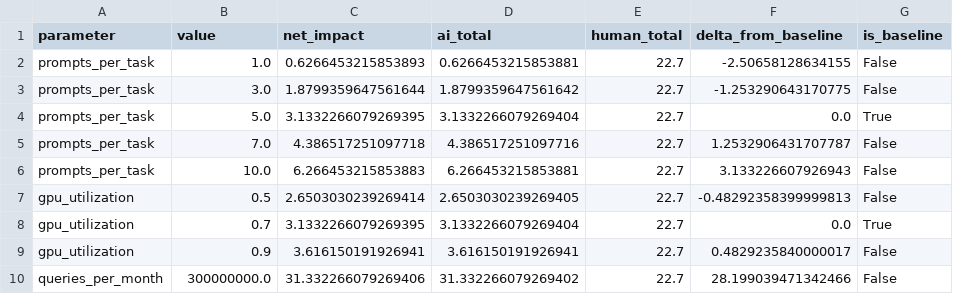
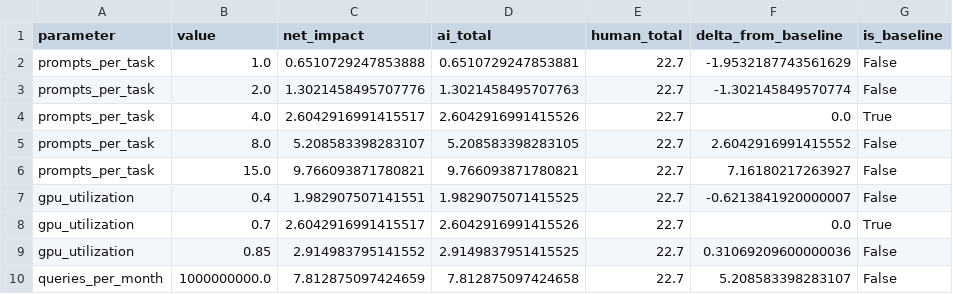
Before and after one commit to jmcook1186/ai-net-impacts, a CSV file: sensitivity_analysis.csv, drawn as a sheet; only a part is shown; the diff covers the shown part only.

Commit message:
update param values and tidy plot

```diff
--- a/sensitivity_analysis.csv
+++ b/sensitivity_analysis.csv
@@ -1,10 +1,10 @@
 parameter,value,net_impact,ai_total,human_total,delta_from_baseline,is_baseline
-prompts_per_task,1.0,0.6266453215853893,0.6266453215853881,22.7,-2.50658128634155,False
-prompts_per_task,3.0,1.8799359647561644,1.8799359647561642,22.7,-1.253290643170775,False
-prompts_per_task,5.0,3.1332266079269395,3.1332266079269404,22.7,0.0,True
-prompts_per_task,7.0,4.386517251097718,4.386517251097716,22.7,1.2532906431707787,False
-prompts_per_task,10.0,6.266453215853883,6.266453215853881,22.7,3.133226607926943,False
-gpu_utilization,0.5,2.6503030239269414,2.6503030239269405,22.7,-0.48292358399999813,False
-gpu_utilization,0.7,3.1332266079269395,3.1332266079269404,22.7,0.0,True
-gpu_utilization,0.9,3.616150191926941,3.616150191926941,22.7,0.4829235840000017,False
-queries_per_month,300000000.0,31.332266079269406,31.332266079269402,22.7,28.199039471342466,False
+prompts_per_task,1.0,0.6510729247853888,0.6510729247853881,22.7,-1.9532187743561629,False
+prompts_per_task,2.0,1.3021458495707776,1.3021458495707763,22.7,-1.302145849570774,False
+prompts_per_task,4.0,2.6042916991415517,2.6042916991415526,22.7,0.0,True
+prompts_per_task,8.0,5.208583398283107,5.208583398283105,22.7,2.6042916991415552,False
+prompts_per_task,15.0,9.766093871780821,9.766093871780821,22.7,7.16180217263927,False
+gpu_utilization,0.4,1.982907507141551,1.9829075071415525,22.7,-0.6213841920000007,False
+gpu_utilization,0.7,2.6042916991415517,2.6042916991415526,22.7,0.0,True
+gpu_utilization,0.85,2.914983795141552,2.9149837951415525,22.7,0.31069209600000036,False
+queries_per_month,1000000000.0,7.812875097424659,7.812875097424658,22.7,5.208583398283107,False
```
Also changed, not shown: 2 added rows, 7 removed rows and 51 edited cells elsewhere in this file, scenario_analysis.csv, 1 other file.
